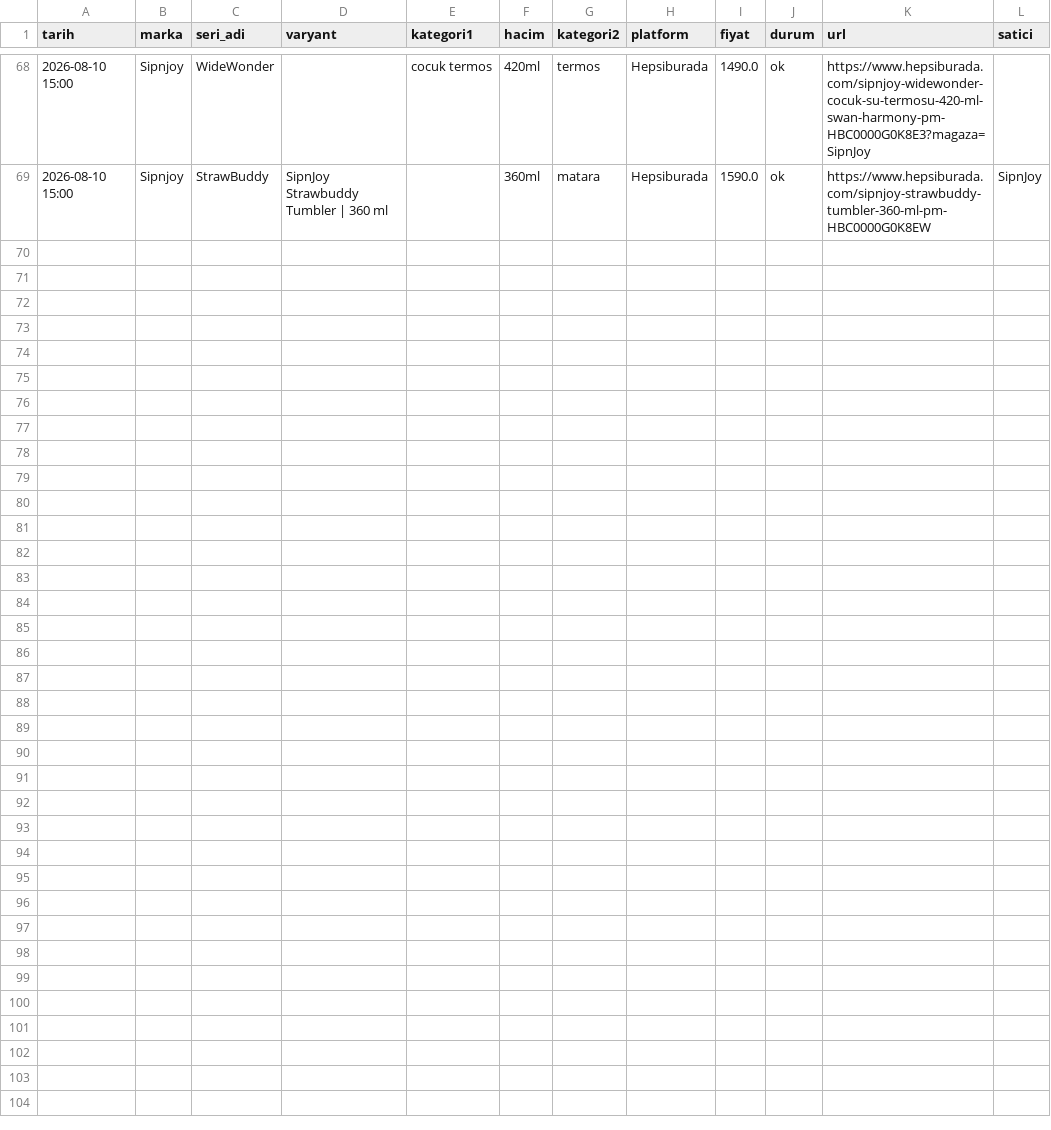
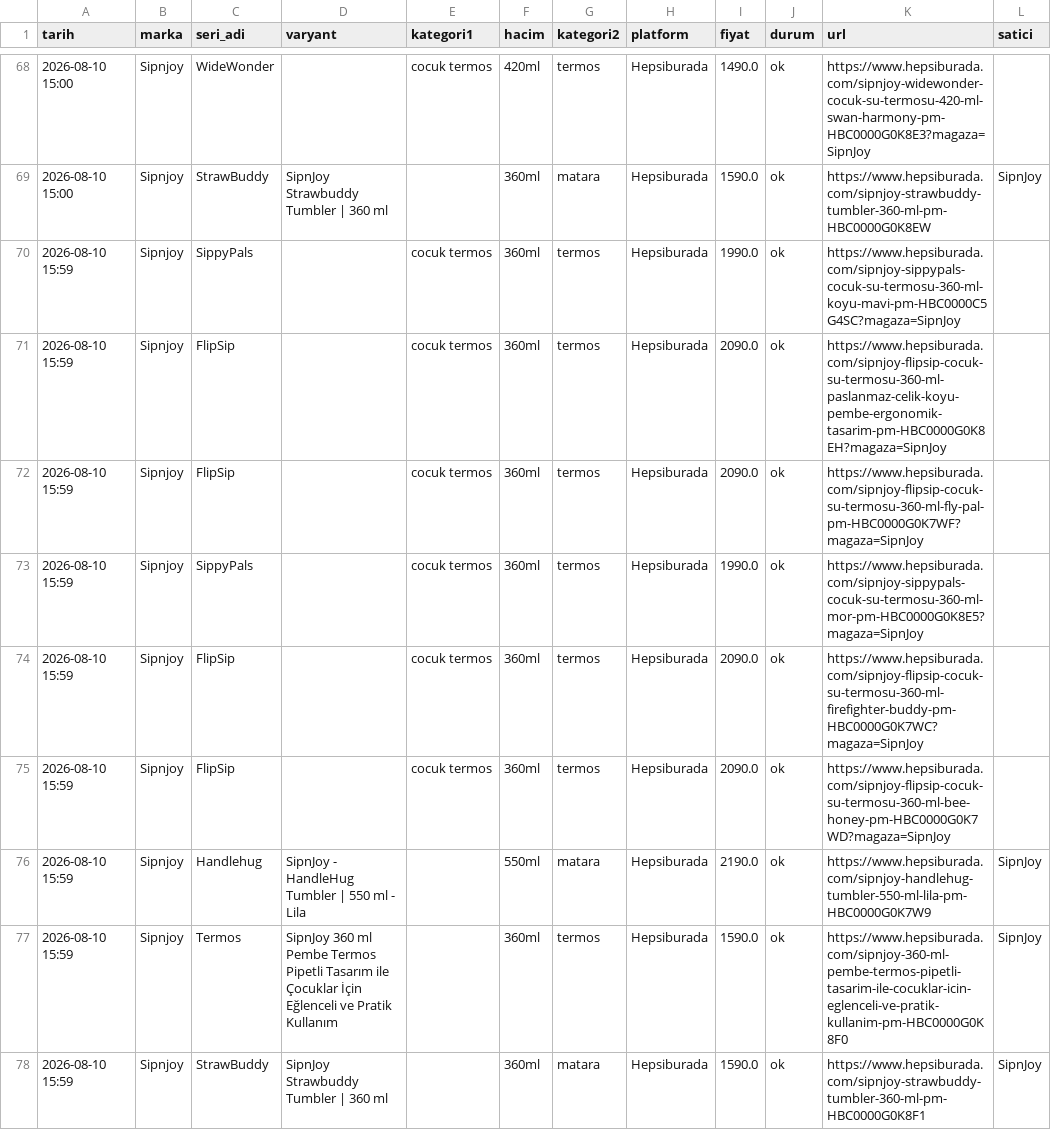
Before and after one commit to ozermirza/nbdrfts-2026, a CSV file: hb_fiyatlar.csv, drawn as a sheet; only a part is shown, gaps mark what is left out; the diff covers the shown part only; the diff names each change by its address in the sheet, - before the commit and + after, or states it on an @@ line.

Commit message:
HB yerel robot guncellemesi

```diff
--- a/hb_fiyatlar.csv
+++ b/hb_fiyatlar.csv
+row 70: 2026-08-10 15:59 | Sipnjoy | SippyPals |  | cocuk termos | 360ml | termos | Hepsiburada | 1990.0 | ok | https://www.hepsiburada.com/sipnjoy-sippypals-cocuk-su-termosu-360-ml-koyu-mavi-pm-HBC0000C5G4SC?magaza=SipnJoy
+row 71: 2026-08-10 15:59 | Sipnjoy | FlipSip |  | cocuk termos | 360ml | termos | Hepsiburada | 2090.0 | ok | https://www.hepsiburada.com/sipnjoy-flipsip-cocuk-su-termosu-360-ml-paslanmaz-celik-koyu-pembe-ergonomik-tasarim-pm-HBC0000G0K8EH?magaza=SipnJoy
+row 72: 2026-08-10 15:59 | Sipnjoy | FlipSip |  | cocuk termos | 360ml | termos | Hepsiburada | 2090.0 | ok | https://www.hepsiburada.com/sipnjoy-flipsip-cocuk-su-termosu-360-ml-fly-pal-pm-HBC0000G0K7WF?magaza=SipnJoy
+row 73: 2026-08-10 15:59 | Sipnjoy | SippyPals |  | cocuk termos | 360ml | termos | Hepsiburada | 1990.0 | ok | https://www.hepsiburada.com/sipnjoy-sippypals-cocuk-su-termosu-360-ml-mor-pm-HBC0000G0K8E5?magaza=SipnJoy
+row 74: 2026-08-10 15:59 | Sipnjoy | FlipSip |  | cocuk termos | 360ml | termos | Hepsiburada | 2090.0 | ok | https://www.hepsiburada.com/sipnjoy-flipsip-cocuk-su-termosu-360-ml-firefighter-buddy-pm-HBC0000G0K7WC?magaza=SipnJoy
+row 75: 2026-08-10 15:59 | Sipnjoy | FlipSip |  | cocuk termos | 360ml | termos | Hepsiburada | 2090.0 | ok | https://www.hepsiburada.com/sipnjoy-flipsip-cocuk-su-termosu-360-ml-bee-honey-pm-HBC0000G0K7WD?magaza=SipnJoy
+row 76: 2026-08-10 15:59 | Sipnjoy | Handlehug | SipnJoy - HandleHug Tumbler | 550 ml - Lila |  | 550ml | matara | Hepsiburada | 2190.0 | ok | https://www.hepsiburada.com/sipnjoy-handlehug-tumbler-550-ml-lila-pm-HBC0000G0K7W9 | SipnJoy
+row 77: 2026-08-10 15:59 | Sipnjoy | Termos | SipnJoy 360 ml Pembe Termos Pipetli Tasarım ile Çocuklar İçin Eğlenceli ve Pratik Kullanım |  | 360ml | termos | Hepsiburada | 1590.0 | ok | https://www.hepsiburada.com/sipnjoy-360-ml-pembe-termos-pipetli-tasarim-ile-cocuklar-icin-eglenceli-ve-pratik-kullanim-pm-HBC0000G0K8F0 | SipnJoy
+row 78: 2026-08-10 15:59 | Sipnjoy | StrawBuddy | SipnJoy Strawbuddy Tumbler | 360 ml |  | 360ml | matara | Hepsiburada | 1590.0 | ok | https://www.hepsiburada.com/sipnjoy-strawbuddy-tumbler-360-ml-pm-HBC0000G0K8F1 | SipnJoy
```
Also changed, not shown: 8 added rows elsewhere in this file.
